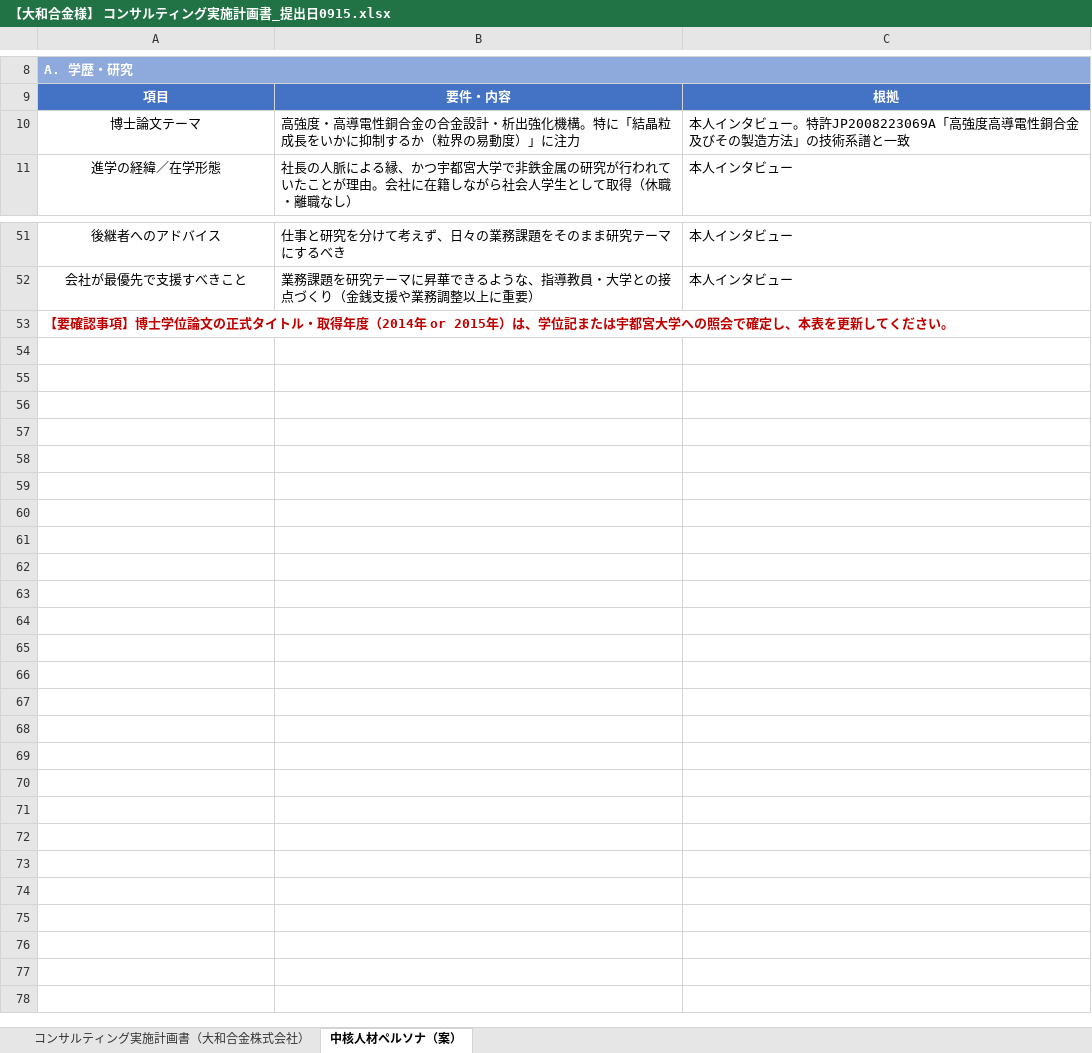
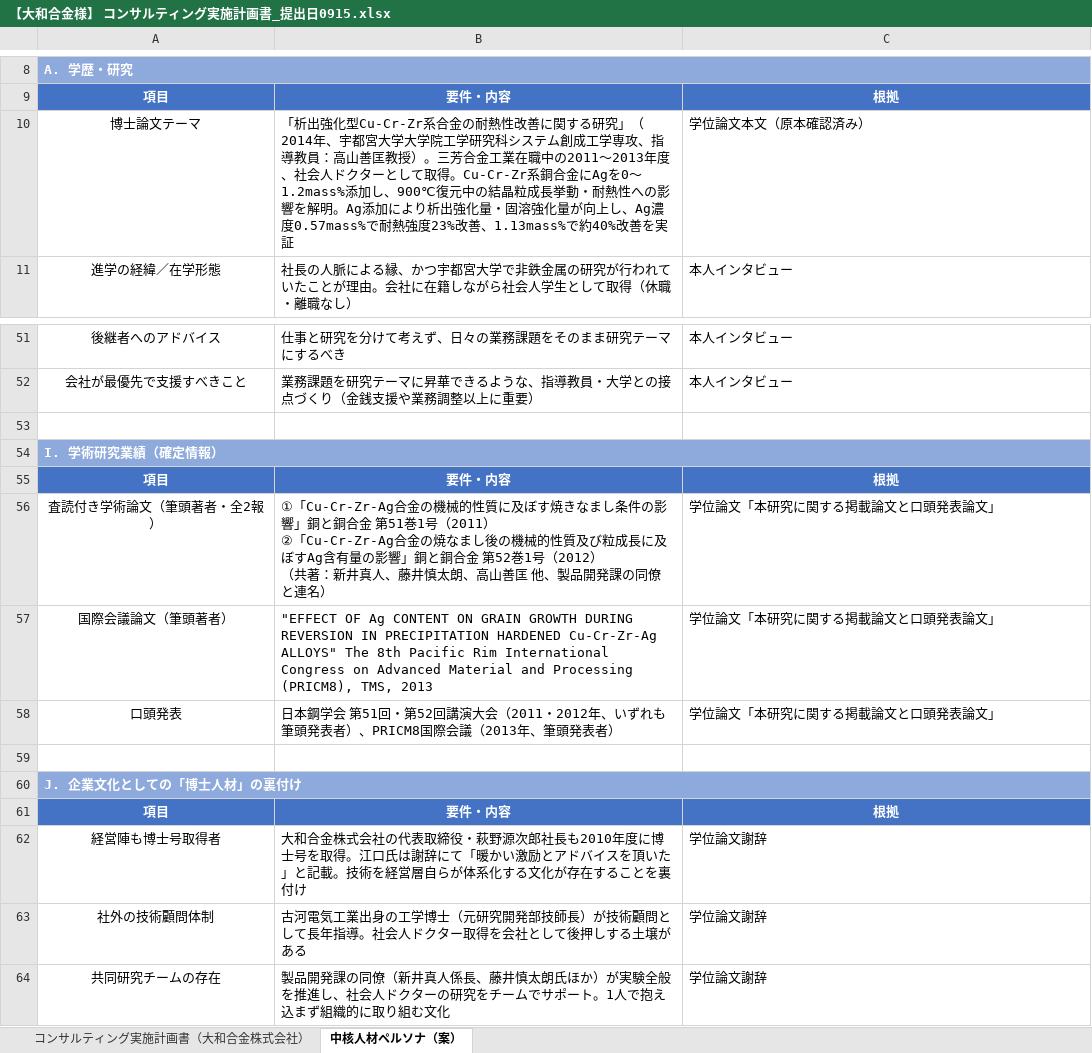
Before and after one commit to mghayaoeguchi-web/human-resource, an Excel workbook: 【大和合金様】 コンサルティング実施計画書_提出日0915.xlsx, sheet 中核人材ペルソナ（案）, drawn as a sheet; only a part is shown, gaps mark what is left out; values as stored, in another font and other column widths than the file's, no borders; addresses are those after the commit; ↵ is a line break in a cell; the diff names each change by its address in the sheet, - before the commit and + after, or states it on an @@ line.

```diff
--- a/【大和合金様】 コンサルティング実施計画書_提出日0915.xlsx (sheet 中核人材ペルソナ（案）)
+++ b/【大和合金様】 コンサルティング実施計画書_提出日0915.xlsx (sheet 中核人材ペルソナ（案）)
-B10: 高強度・高導電性銅合金の合金設計・析出強化機構。特に「結晶粒成長をいかに抑制するか（粒界の易動度）」に注力
+B10: 「析出強化型Cu-Cr-Zr系合金の耐熱性改善に関する研究」（2014年、宇都宮大学大学院工学研究科システム創成工学専攻、指導教員：高山善匡教授）。三芳合金工業在職中の2011～2013年度、社会人ドクターとして取得。Cu-Cr-Zr系銅合金にAgを0～1.2mass%添加し、900℃復元中の結晶粒成長挙動・耐熱性への影響を解明。Ag添加により析出強化量・固溶強化量が向上し、Ag濃度0.57mass%で耐熱強度23%改善、1.13mass%で約40%改善を実証
-C10: 本人インタビュー。特許JP2008223069A「高強度高導電性銅合金及びその製造方法」の技術系譜と一致
+C10: 学位論文本文（原本確認済み）
+row 53: (empty)
-A54: 【要確認事項】博士学位論文の正式タイトル・取得年度（2014年 or 2015年）は、学位記または宇都宮大学への照会で確定し、本表を更新してください。
+A54: I. 学術研究業績（確定情報）
@@ A54 fill: none → #8EA9DB, text colour: #C00000 → #FFFFFF @@
+A54:C54 merged
+row 55: 項目 | 要件・内容 | 根拠
+row 56: 査読付き学術論文（筆頭著者・全2報） | ①「Cu-Cr-Zr-Ag合金の機械的性質に及ぼす焼きなまし条件の影響」銅と銅合金 第51巻1号（2011） ↵ ②「Cu-Cr-Zr-Ag合金の焼なまし後の機械的性質及び粒成長に及ぼすAg含有量の影響」銅と銅合金 第52巻1号（2012） ↵ （共著：新井真人、藤井慎太朗、高山善匡 他、製品開発課の同僚と連名） | 学位論文「本研究に関する掲載論文と口頭発表論文」
+row 57: 国際会議論文（筆頭著者） | "EFFECT OF Ag CONTENT ON GRAIN GROWTH DURING REVERSION IN PRECIPITATION HARDENED Cu-Cr-Zr-Ag ALLOYS" The 8th Pacific Rim International Congress on Advanced Material and Processing (PRICM8), TMS, 2013 | 学位論文「本研究に関する掲載論文と口頭発表論文」
+row 58: 口頭発表 | 日本鋼学会 第51回・第52回講演大会（2011・2012年、いずれも筆頭発表者）、PRICM8国際会議（2013年、筆頭発表者） | 学位論文「本研究に関する掲載論文と口頭発表論文」
+row 59: (empty)
+row 60: J. 企業文化としての「博士人材」の裏付け
+row 61: 項目 | 要件・内容 | 根拠
+row 62: 経営陣も博士号取得者 | 大和合金株式会社の代表取締役・萩野源次郎社長も2010年度に博士号を取得。江口氏は謝辞にて「暖かい激励とアドバイスを頂いた」と記載。技術を経営層自らが体系化する文化が存在することを裏付け | 学位論文謝辞
+row 63: 社外の技術顧問体制 | 古河電気工業出身の工学博士（元研究開発部技師長）が技術顧問として長年指導。社会人ドクター取得を会社として後押しする土壌がある | 学位論文謝辞
+row 64: 共同研究チームの存在 | 製品開発課の同僚（新井真人係長、藤井慎太朗氏ほか）が実験全般を推進し、社会人ドクターの研究をチームでサポート。1人で抱え込まず組織的に取り組む文化 | 学位論文謝辞
```
